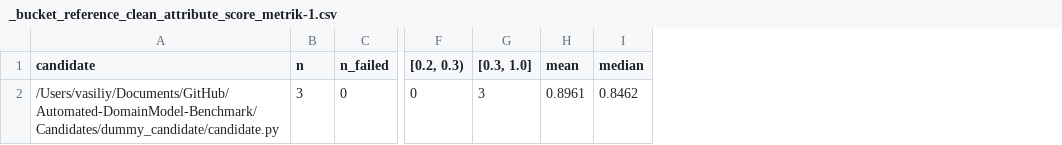
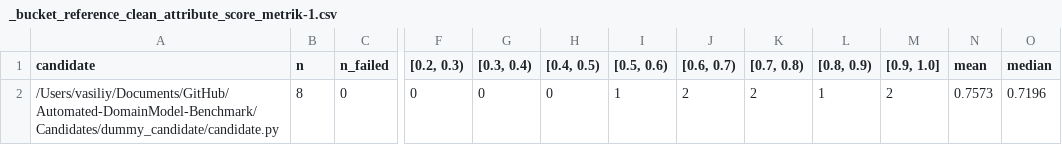
Before and after one commit to VasiliySeibert/Automated-DomainModel-Benchmark, a CSV file: Workflow/Results/dummy_candidate/_bucket_reference_clean_attribute_score_metrik-1.csv, drawn as a sheet; only a part is shown, gaps mark what is left out; removed rows and columns are numbered as before the commit, all else as after; the diff names each change by its address in the sheet, - before the commit and + after, or states it on an @@ line.

```diff
--- a/Workflow/Results/dummy_candidate/_bucket_reference_clean_attribute_score_metrik-1.csv
+++ b/Workflow/Results/dummy_candidate/_bucket_reference_clean_attribute_score_metrik-1.csv
-column G ([0.3, 1.0]), row 2: 3
+column G ([0.3, 0.4)), row 2: 0
+column H ([0.4, 0.5)), row 2: 0
+column I ([0.5, 0.6)), row 2: 1
+column J ([0.6, 0.7)), row 2: 2
+column K ([0.7, 0.8)), row 2: 2
+column L ([0.8, 0.9)), row 2: 1
+column M ([0.9, 1.0]), row 2: 2
-B2 (n): 3
+B2 (n): 8
-N2 (mean): 0.8961
+N2 (mean): 0.7573
-O2 (median): 0.8462
+O2 (median): 0.7196
```
Also changed, not shown: Workflow/Results/dummy_candidate/_bucket_kaiser_clean_association_score_metrik-1.csv, Workflow/Results/dummy_candidate/_bucket_kaiser_clean_attribute_score_metrik-1.csv, 28 other files.
